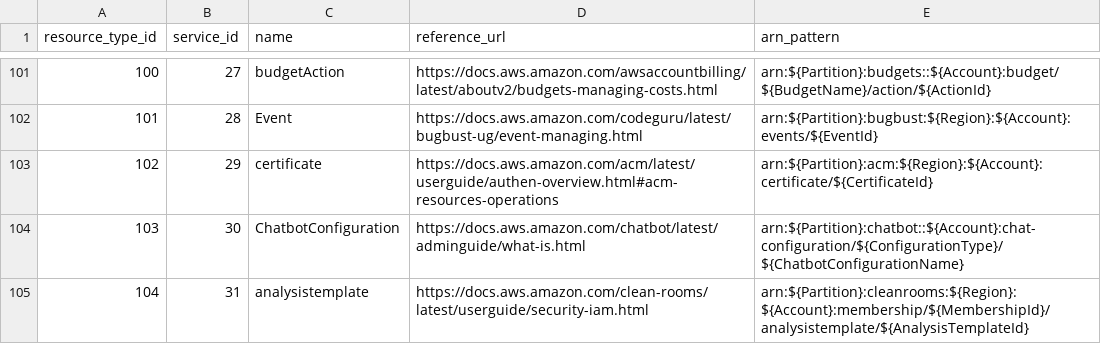
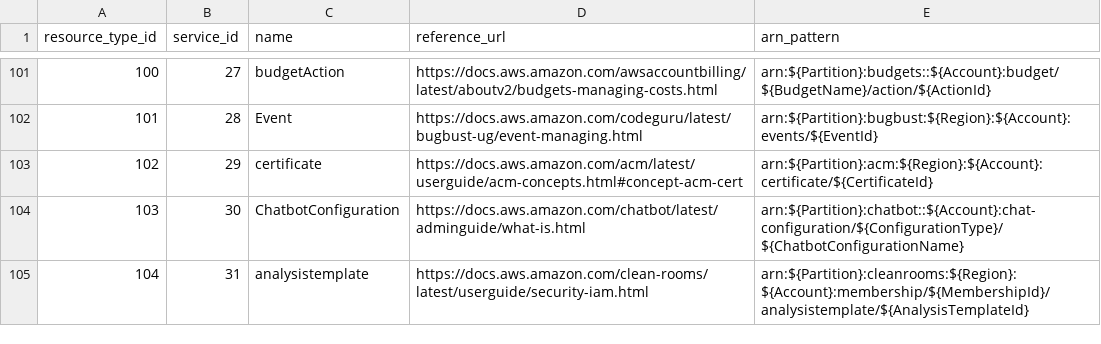
Before and after one commit to tobilg/aws-iam-data, a CSV file: data/csv/aws_resource_types.csv, drawn as a sheet; only a part is shown, gaps mark what is left out.

```diff
--- a/data/csv/aws_resource_types.csv
+++ b/data/csv/aws_resource_types.csv
@@ -102,3 +102,3 @@ resource_type_id,service_id,name,reference_url,arn_pattern
 101,28,Event,https://docs.aws.amazon.com/codeguru/latest/bugbust-ug/event-managing.html,arn:${Partition}:bugbust:${Region}:${Account}:events/${EventId}
-102,29,certificate,https://docs.aws.amazon.com/acm/latest/userguide/authen-overview.html#acm-resources-operations,arn:${Partition}:acm:${Region}:${Account}:certificate/${CertificateId}
+102,29,certificate,https://docs.aws.amazon.com/acm/latest/userguide/acm-concepts.html#concept-acm-cert,arn:${Partition}:acm:${Region}:${Account}:certificate/${CertificateId}
 103,30,ChatbotConfiguration,https://docs.aws.amazon.com/chatbot/latest/adminguide/what-is.html,arn:${Partition}:chatbot::${Account}:chat-configuration/${ConfigurationType}/${ChatbotConfigurationName}
```
Also changed, not shown: data/csv/aws_actions_condition_keys.csv, data/csv/aws_actions_dependant_actions.csv, 18 other files.
